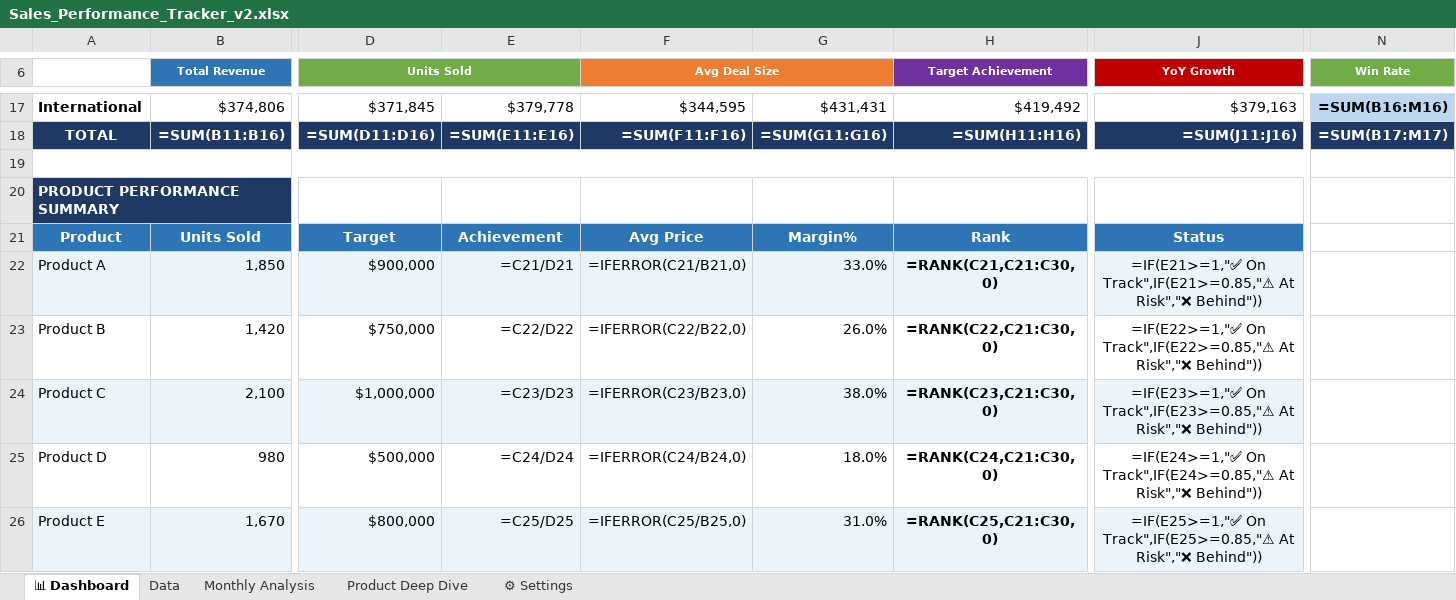
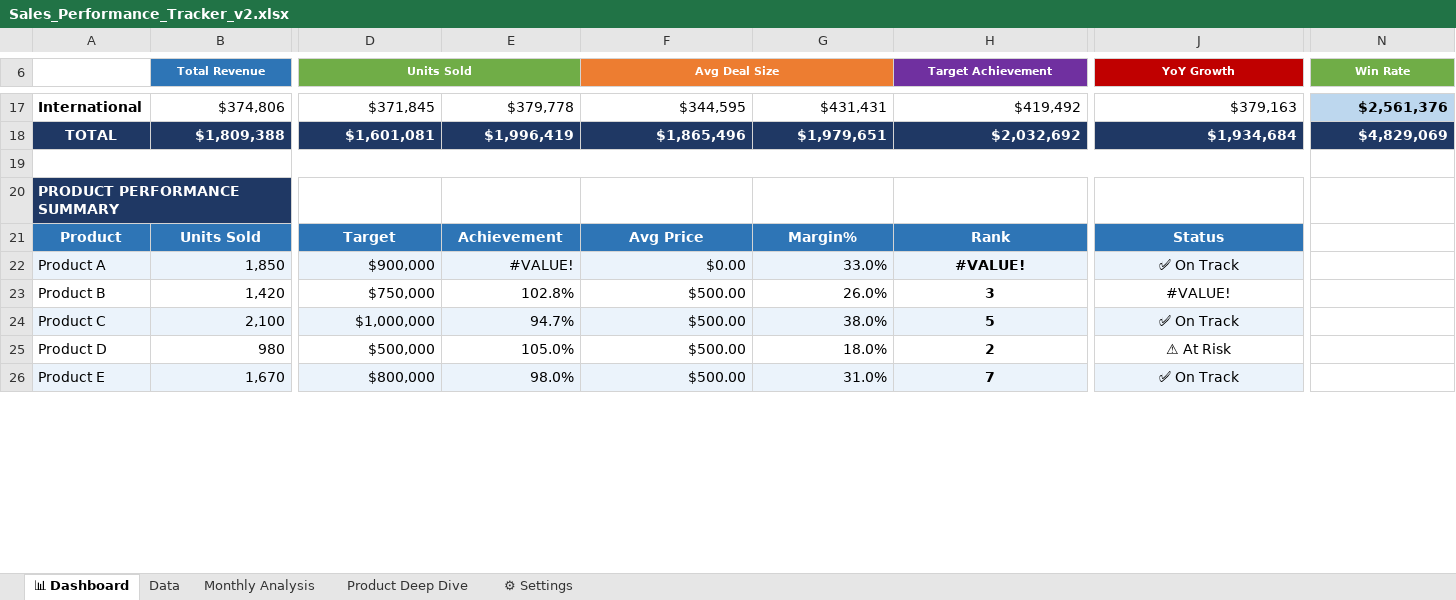
Before and after one commit to farhan-sadik-siddique/farhan-sadik-siddique.github.io, an Excel workbook: Sales_Performance_Tracker_v2.xlsx, sheet 📊 Dashboard, drawn as a sheet; only a part is shown, gaps mark what is left out; values as stored, in another font and other column widths than the file's, no borders; formulas without a stored value are shown as written; removed rows and columns are numbered as before the commit, all else as after; rows hold the shown columns only; the diff covers the shown part only; the diff names each change by its address in the sheet, - before the commit and + after, or states it on an @@ line.

```diff
--- a/Sales_Performance_Tracker_v2.xlsx (sheet 📊 Dashboard)
+++ b/Sales_Performance_Tracker_v2.xlsx (sheet 📊 Dashboard)
-N17 (Win Rate): =SUM(B16:M16)
+N17 (Win Rate): $2,561,376
-row 18: TOTAL | =SUM(B11:B16) | =SUM(D11:D16) | =SUM(E11:E16) | =SUM(F11:F16) | =SUM(G11:G16) | =SUM(H11:H16) | =SUM(J11:J16) | =SUM(B17:M17)
+row 18: TOTAL | $1,809,388 | $1,601,081 | $1,996,419 | $1,865,496 | $1,979,651 | $2,032,692 | $1,934,684 | $4,829,069
-E22: =C21/D21
+E22: #VALUE!
-F22 (Avg Deal Size): =IFERROR(C21/B21,0)
+F22 (Avg Deal Size): $0.00
-H22 (Target Achievement): =RANK(C21,C21:C30,0)
+H22 (Target Achievement): #VALUE!
-J22 (YoY Growth): =IF(E21>=1,"✅ On Track",IF(E21>=0.85,"⚠ At Risk","❌ Behind"))
+J22 (YoY Growth): ✅ On Track
-E23: =C22/D22
+E23: 102.8%
-F23 (Avg Deal Size): =IFERROR(C22/B22,0)
+F23 (Avg Deal Size): $500.00
-H23 (Target Achievement): =RANK(C22,C21:C30,0)
+H23 (Target Achievement): 3
-J23 (YoY Growth): =IF(E22>=1,"✅ On Track",IF(E22>=0.85,"⚠ At Risk","❌ Behind"))
+J23 (YoY Growth): #VALUE!
-E24: =C23/D23
+E24: 94.7%
-F24 (Avg Deal Size): =IFERROR(C23/B23,0)
+F24 (Avg Deal Size): $500.00
-H24 (Target Achievement): =RANK(C23,C21:C30,0)
+H24 (Target Achievement): 5
-J24 (YoY Growth): =IF(E23>=1,"✅ On Track",IF(E23>=0.85,"⚠ At Risk","❌ Behind"))
+J24 (YoY Growth): ✅ On Track
-E25: =C24/D24
+E25: 105.0%
-F25 (Avg Deal Size): =IFERROR(C24/B24,0)
+F25 (Avg Deal Size): $500.00
-H25 (Target Achievement): =RANK(C24,C21:C30,0)
+H25 (Target Achievement): 2
-J25 (YoY Growth): =IF(E24>=1,"✅ On Track",IF(E24>=0.85,"⚠ At Risk","❌ Behind"))
+J25 (YoY Growth): ⚠ At Risk
-E26: =C25/D25
+E26: 98.0%
-F26 (Avg Deal Size): =IFERROR(C25/B25,0)
+F26 (Avg Deal Size): $500.00
-H26 (Target Achievement): =RANK(C25,C21:C30,0)
+H26 (Target Achievement): 7
-J26 (YoY Growth): =IF(E25>=1,"✅ On Track",IF(E25>=0.85,"⚠ At Risk","❌ Behind"))
+J26 (YoY Growth): ✅ On Track
```
Also changed, not shown: 1 added row, 1 removed row and 71 edited cells elsewhere in this sheet, sheet Data, sheet Monthly Analysis, sheet Product Deep Dive, Marketing_Campaign_ROI_v2.xlsx, 1 other file.
